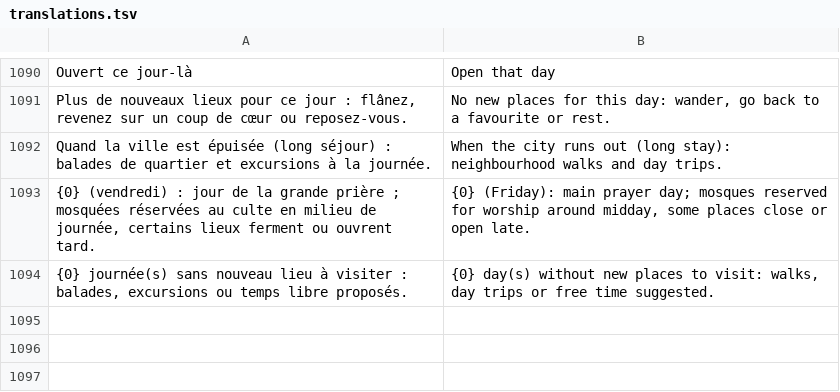
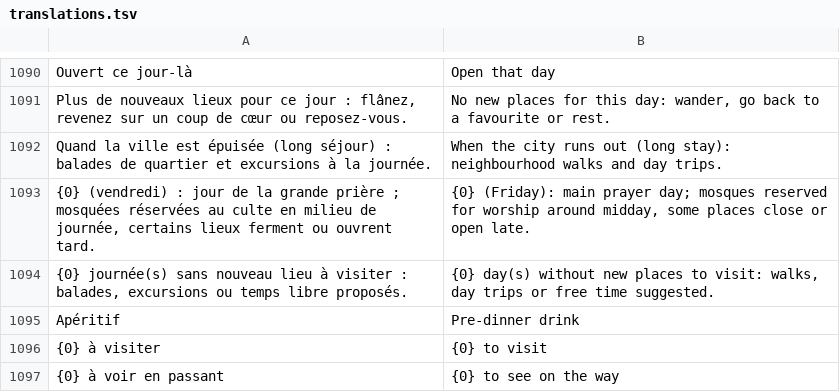
Before and after one commit to RiadBen95/riad, a TSV file: voyage/src/main/res/raw/translations.tsv, drawn as a sheet; only a part is shown, gaps mark what is left out.

```diff
--- a/voyage/src/main/res/raw/translations.tsv
+++ b/voyage/src/main/res/raw/translations.tsv
@@ -1094 +1094,4 @@ Quand la ville est épuisée (long séjour) : balades de quartier et excursions
 {0} journée(s) sans nouveau lieu à visiter : balades, excursions ou temps libre proposés.	{0} day(s) without new places to visit: walks, day trips or free time suggested.
+Apéritif	Pre-dinner drink
+{0} à visiter	{0} to visit
+{0} à voir en passant	{0} to see on the way
```
Also changed, not shown: 6 other files.
